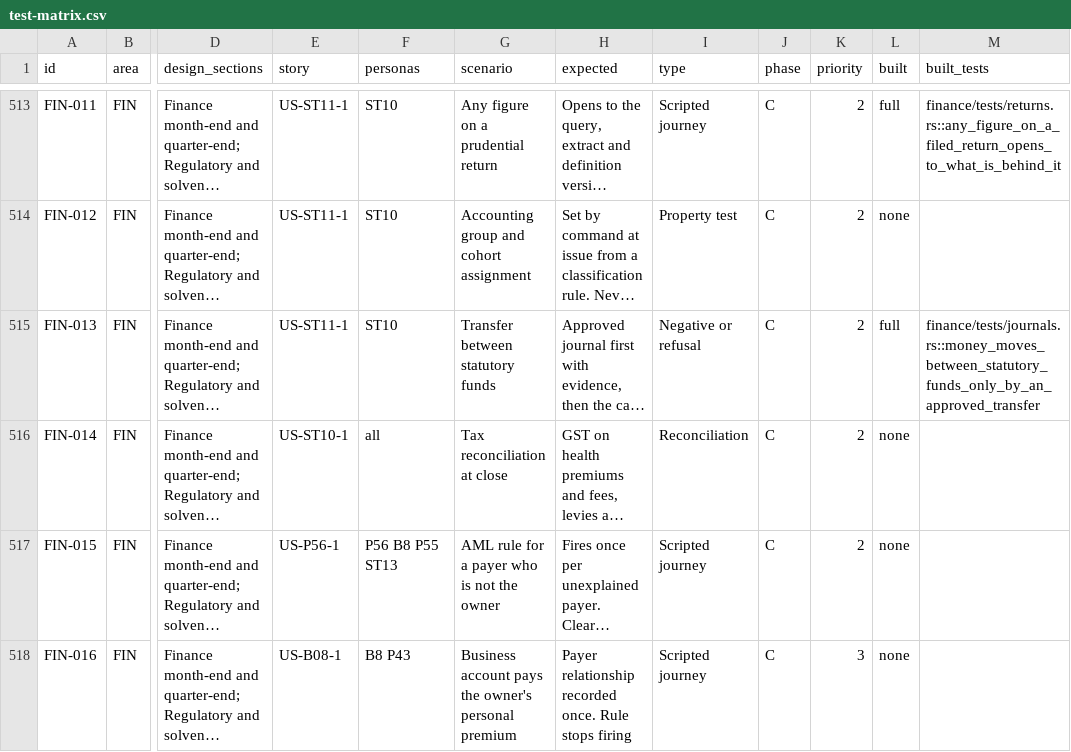
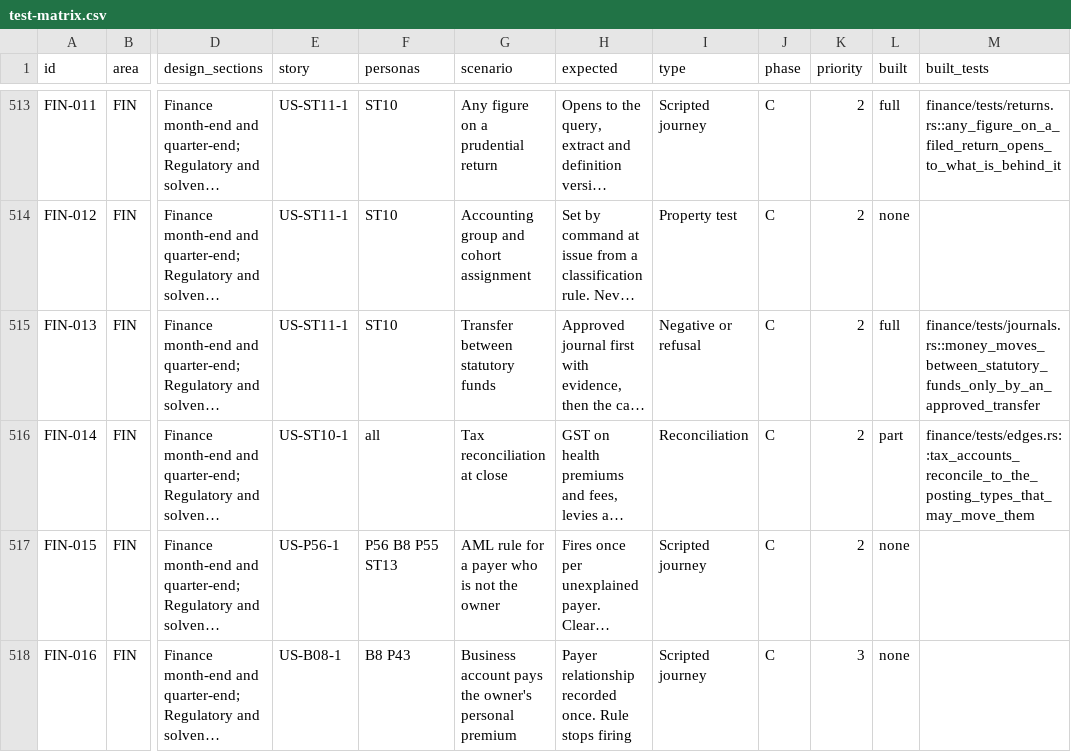
Before and after one commit to mitchell-johnson/Insurance, a CSV file: docs/testing/personas/test-matrix.csv, drawn as a sheet; only a part is shown, gaps mark what is left out; long unchanged cells end in …; the diff names each change by its address in the sheet, - before the commit and + after, or states it on an @@ line.

```diff
--- a/docs/testing/personas/test-matrix.csv
+++ b/docs/testing/personas/test-matrix.csv
-L516 (built): none
+L516 (built): part
-M516 (built_tests): (empty)
+M516 (built_tests): finance/tests/edges.rs::tax_accounts_reconcile_to_the_posting_types_that_may_move_them
```
Also changed, not shown: 11 other files.
